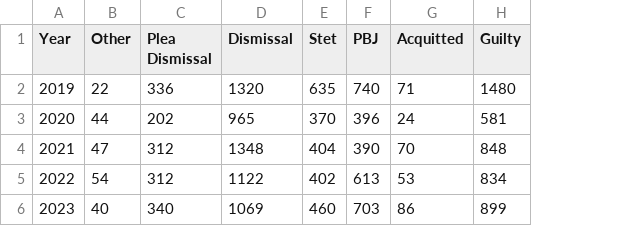
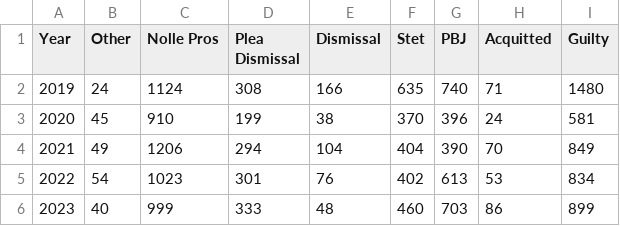
Before and after one commit to dstemenluc/CCJ.Maryland, a CSV file: Frederick/2. Case disposition/Frederick Cases Disposed District Court revised.csv, drawn as a sheet; addresses are those after the commit; the diff names each change by its address in the sheet, - before the commit and + after, or states it on an @@ line.

```diff
--- a/Frederick/2. Case disposition/Frederick Cases Disposed District Court revised.csv
+++ b/Frederick/2. Case disposition/Frederick Cases Disposed District Court revised.csv
+column C (Nolle Pros), rows 2-6: 1124 | 910 | 1206 | 1023 | 999
-B2 (Other): 22
+B2 (Other): 24
-D2 (Plea Dismissal): 336
+D2 (Plea Dismissal): 308
-E2 (Dismissal): 1320
+E2 (Dismissal): 166
-B3 (Other): 44
+B3 (Other): 45
-D3 (Plea Dismissal): 202
+D3 (Plea Dismissal): 199
-E3 (Dismissal): 965
+E3 (Dismissal): 38
-B4 (Other): 47
+B4 (Other): 49
-D4 (Plea Dismissal): 312
+D4 (Plea Dismissal): 294
-E4 (Dismissal): 1348
+E4 (Dismissal): 104
-I4 (Guilty): 848
+I4 (Guilty): 849
-D5 (Plea Dismissal): 312
+D5 (Plea Dismissal): 301
-E5 (Dismissal): 1122
+E5 (Dismissal): 76
-D6 (Plea Dismissal): 340
+D6 (Plea Dismissal): 333
-E6 (Dismissal): 1069
+E6 (Dismissal): 48
```
Also changed, not shown: Frederick/2. Case disposition/Frederick Cases Disposed Circuit Court revised.csv, 1 other file.
